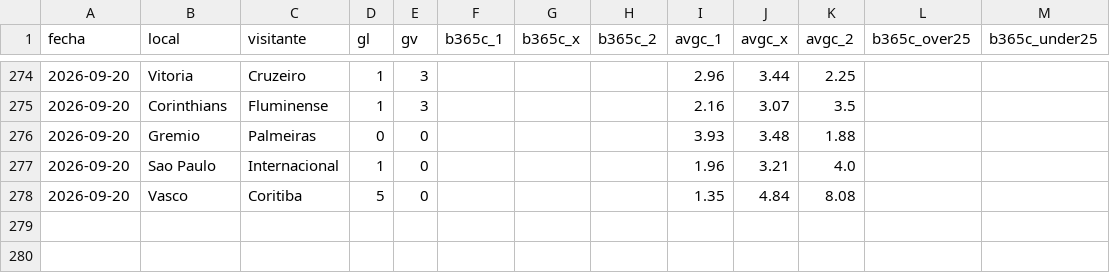
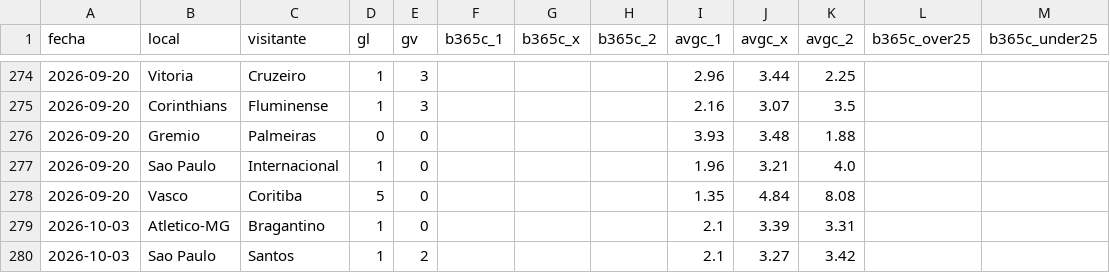
Before and after one commit to iqer175/datos-futbol, a CSV file: datos/cierres/brasil.csv, drawn as a sheet; only a part is shown, gaps mark what is left out; the diff covers the shown part only.

```diff
--- a/datos/cierres/brasil.csv
+++ b/datos/cierres/brasil.csv
@@ -278 +278,3 @@ fecha,local,visitante,gl,gv,b365c_1,b365c_x,b365c_2,avgc_1,avgc_x,avgc_2,b365c_o
 2026-09-20,Vasco,Coritiba,5,0,,,,1.35,4.84,8.08,,
+2026-10-03,Atletico-MG,Bragantino,1,0,,,,2.1,3.39,3.31,,
+2026-10-03,Sao Paulo,Santos,1,2,,,,2.1,3.27,3.42,,
```
Also changed, not shown: 115 moved rows elsewhere in this file, datos/agregados/equipos_bundesliga.csv, datos/agregados/equipos_portugal.csv, 33 other files.
